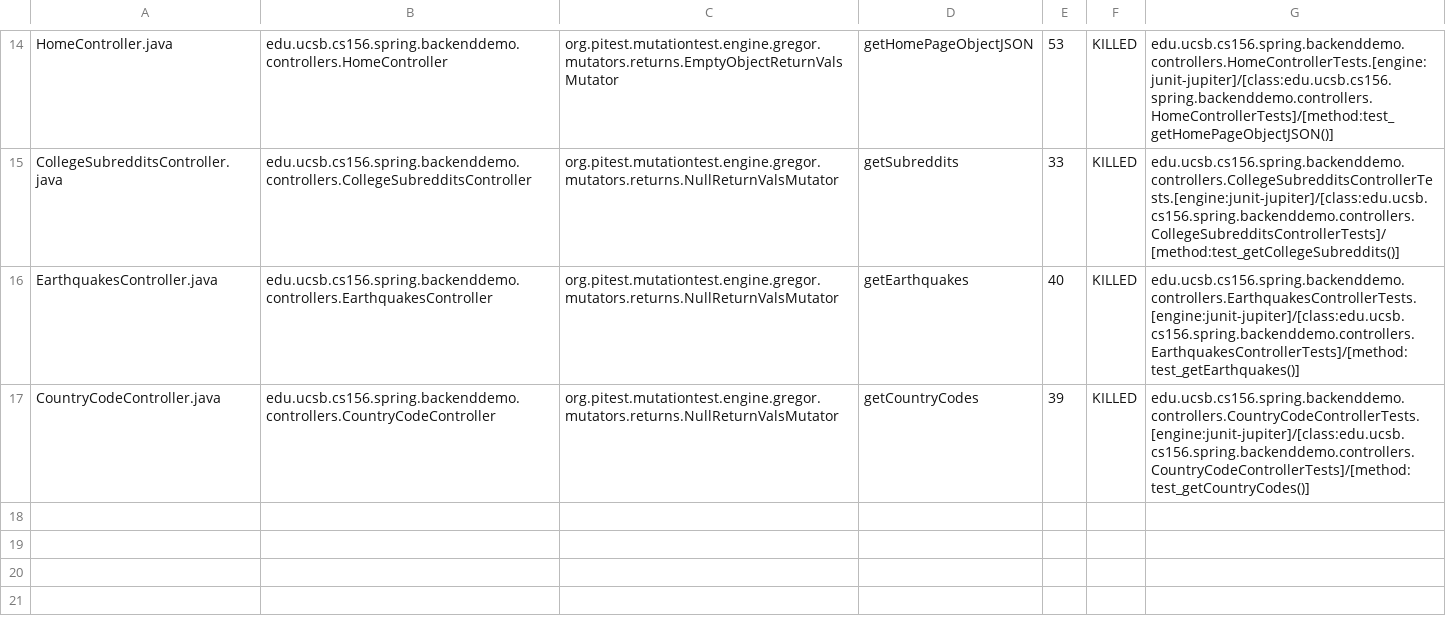
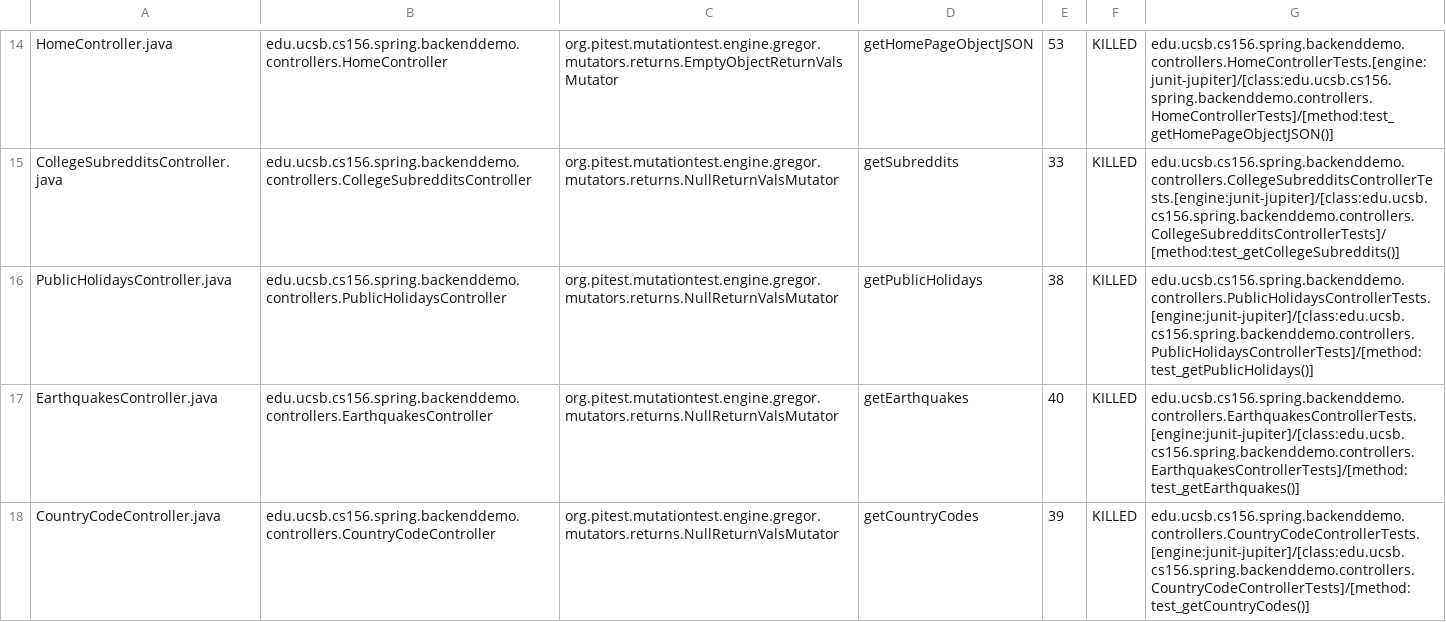
Before and after one commit to ucsb-cs156-m23/team01-m23-9am-2, a CSV file: pitest/mutations.csv, drawn as a sheet; only a part is shown, gaps mark what is left out.

Commit message:
Deploying to gh-pages from @ ucsb-cs156-m23/team01-m23-9am-2@aae128ea0f8612a145d0d6b6790533c8cab6312d 🚀

```diff
--- a/pitest/mutations.csv
+++ b/pitest/mutations.csv
@@ -15,2 +15,3 @@ HomeController.java,edu.ucsb.cs156.spring.backenddemo.controllers.HomeController
 CollegeSubredditsController.java,edu.ucsb.cs156.spring.backenddemo.controllers.CollegeSubredditsController,org.pitest.mutationtest.engine.gregor.mutators.returns.NullReturnValsMutator,getSubreddits,33,KILLED,edu.ucsb.cs156.spring.backenddemo.controllers.CollegeSubredditsControllerTests.[engine:junit-jupiter]/[class:edu.ucsb.cs156.spring.backenddemo.controllers.CollegeSubredditsControllerTests]/[method:test_getCollegeSubreddits()]
+PublicHolidaysController.java,edu.ucsb.cs156.spring.backenddemo.controllers.PublicHolidaysController,org.pitest.mutationtest.engine.gregor.mutators.returns.NullReturnValsMutator,getPublicHolidays,38,KILLED,edu.ucsb.cs156.spring.backenddemo.controllers.PublicHolidaysControllerTests.[engine:junit-jupiter]/[class:edu.ucsb.cs156.spring.backenddemo.controllers.PublicHolidaysControllerTests]/[method:test_getPublicHolidays()]
 EarthquakesController.java,edu.ucsb.cs156.spring.backenddemo.controllers.EarthquakesController,org.pitest.mutationtest.engine.gregor.mutators.returns.NullReturnValsMutator,getEarthquakes,40,KILLED,edu.ucsb.cs156.spring.backenddemo.controllers.EarthquakesControllerTests.[engine:junit-jupiter]/[class:edu.ucsb.cs156.spring.backenddemo.controllers.EarthquakesControllerTests]/[method:test_getEarthquakes()]
```
Also changed, not shown: 12 other files.
